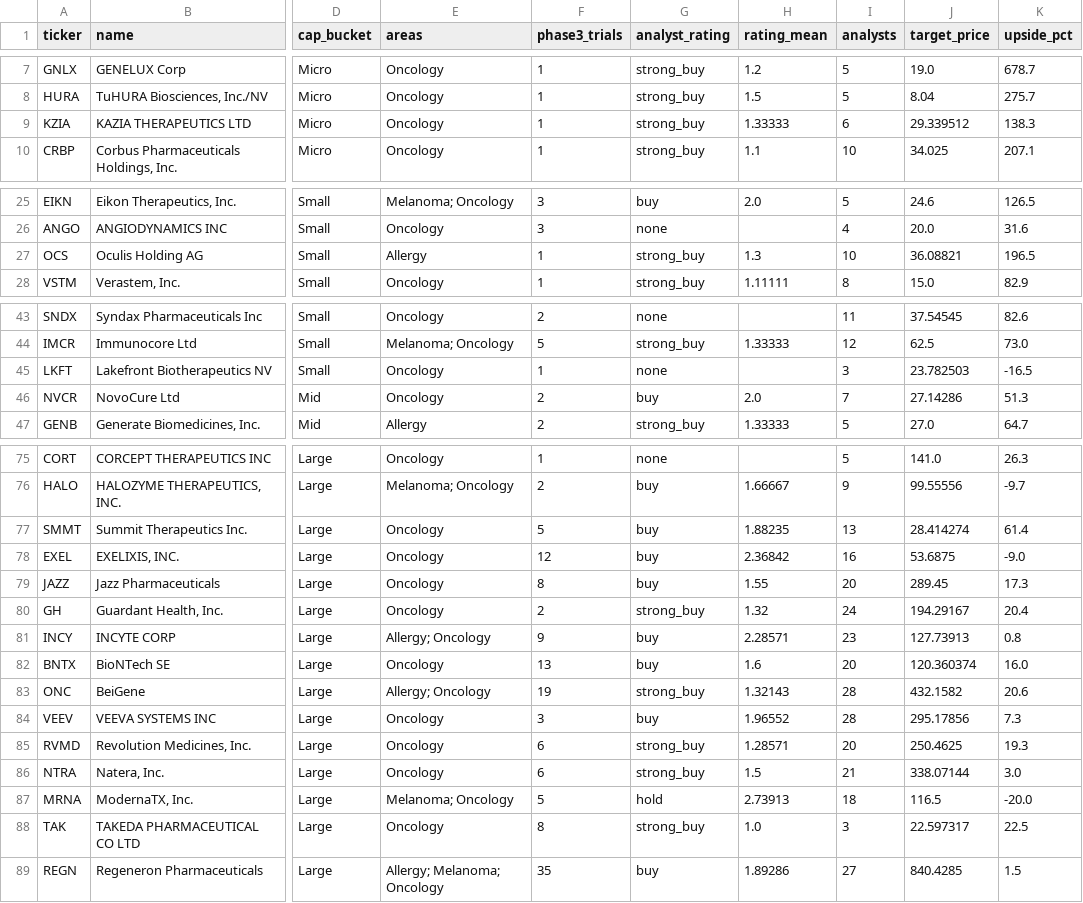
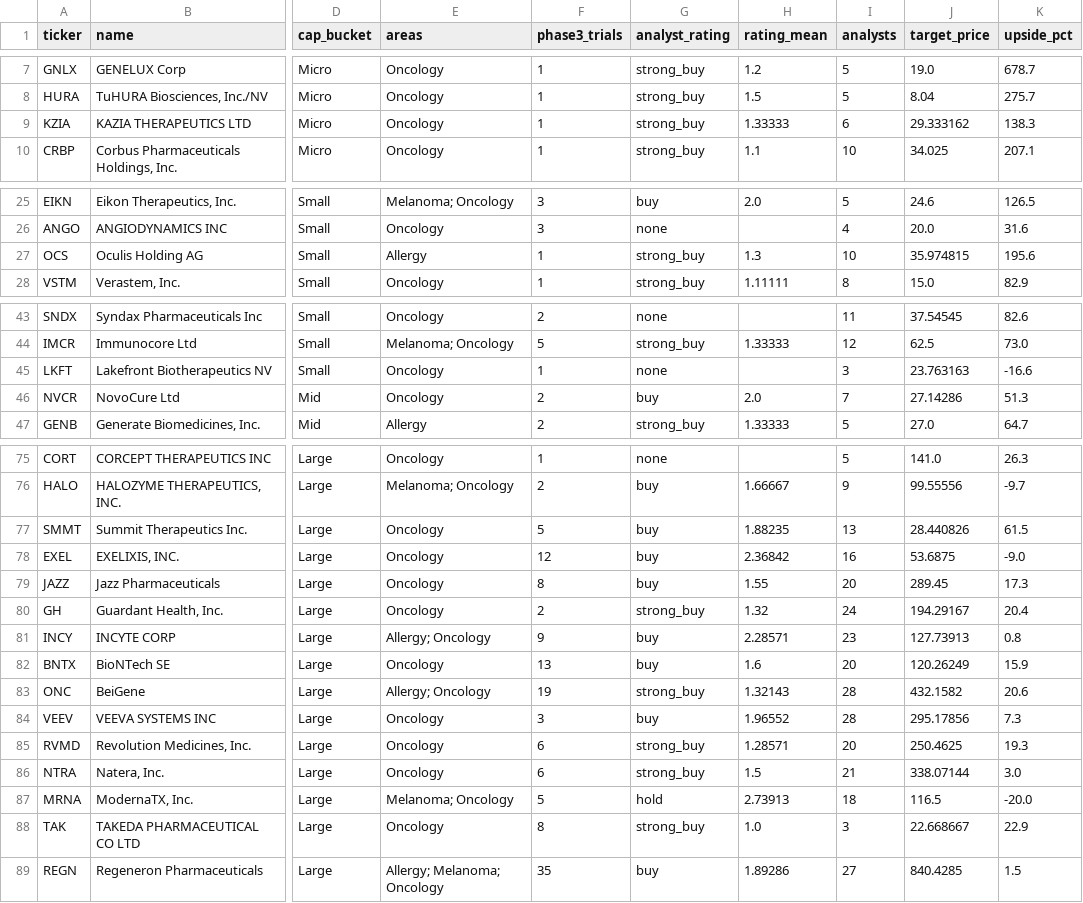
Before and after one commit to tcfulsa-SPAC/Phase-3, a CSV file: companies.csv, drawn as a sheet; only a part is shown, gaps mark what is left out; the diff names each change by its address in the sheet, - before the commit and + after, or states it on an @@ line.

```diff
--- a/companies.csv
+++ b/companies.csv
-J9 (target_price): 29.339512
+J9 (target_price): 29.333162
-J27 (target_price): 36.08821
+J27 (target_price): 35.974815
-K27 (upside_pct): 196.5
+K27 (upside_pct): 195.6
-J45 (target_price): 23.782503
+J45 (target_price): 23.763163
-K45 (upside_pct): -16.5
+K45 (upside_pct): -16.6
-J77 (target_price): 28.414274
+J77 (target_price): 28.440826
-K77 (upside_pct): 61.4
+K77 (upside_pct): 61.5
-J82 (target_price): 120.360374
+J82 (target_price): 120.26249
-K82 (upside_pct): 16.0
+K82 (upside_pct): 15.9
-J88 (target_price): 22.597317
+J88 (target_price): 22.668667
-K88 (upside_pct): 22.5
+K88 (upside_pct): 22.9
```
Also changed, not shown: 2 other files.
